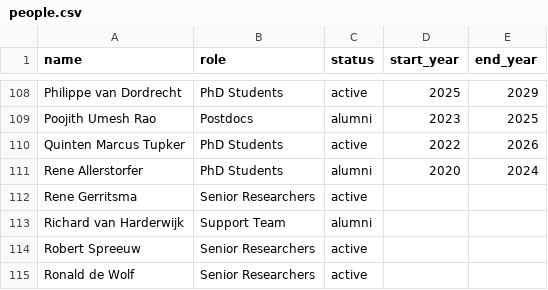
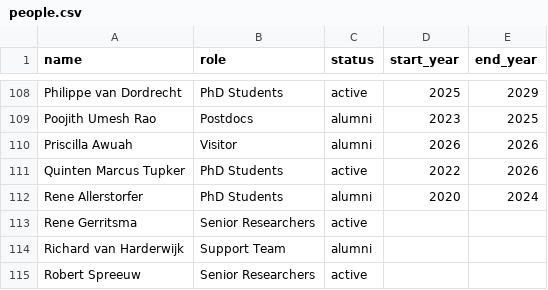
Before and after one commit to QuSoft-org/qusoft-arxiv, a CSV file: people.csv, drawn as a sheet; only a part is shown, gaps mark what is left out; the shorter side is filled out with more unchanged rows; the diff names each change by its address in the sheet, - before the commit and + after, or states it on an @@ line.

```diff
--- a/people.csv
+++ b/people.csv
+row 110: Priscilla Awuah | Visitor | alumni | 2026 | 2026
```
Also changed, not shown: 14 other files.
